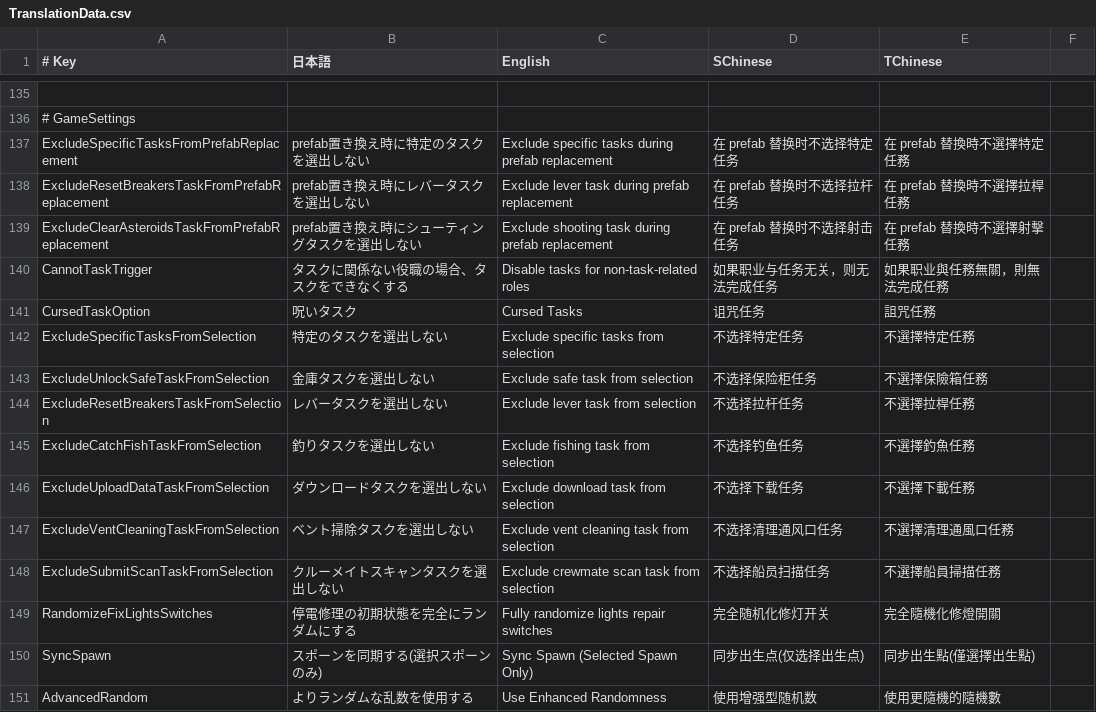
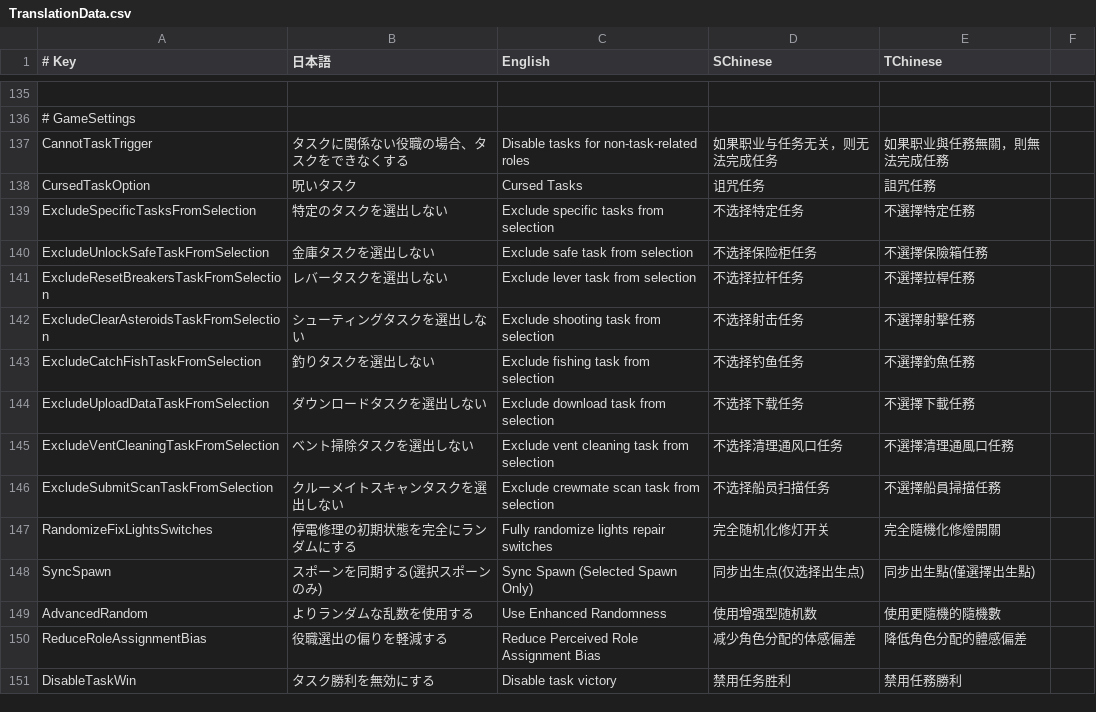
Before and after one commit to SuperNewRoles/SuperNewRoles, a CSV file: SuperNewRoles/Resources/TranslationData.csv, drawn as a sheet; only a part is shown, gaps mark what is left out; the shorter side is filled out with more unchanged rows; removed rows and columns are numbered as before the commit, all else as after; the diff names each change by its address in the sheet, - before the commit and + after, or states it on an @@ line.

Commit message:
fix: タスク除外設定の適用範囲を修正
- prefab置き換えモードへの依存を削除してCustomTaskAbility単独で有効化

- 3役職の設定IDと翻訳からprefab限定の表現を削除

- CustomTaskTypeAbilityなしでも除外Configが機能するテストへ更新

```diff
--- a/SuperNewRoles/Resources/TranslationData.csv
+++ b/SuperNewRoles/Resources/TranslationData.csv
-row 137: ExcludeSpecificTasksFromPrefabReplacement | prefab置き換え時に特定のタスクを選出しない | Exclude specific tasks during prefab replacement | 在 prefab 替换时不选择特定任务 | 在 prefab 替換時不選擇特定任務
-row 138: ExcludeResetBreakersTaskFromPrefabReplacement | prefab置き換え時にレバータスクを選出しない | Exclude lever task during prefab replacement | 在 prefab 替换时不选择拉杆任务 | 在 prefab 替換時不選擇拉桿任務
-row 139: ExcludeClearAsteroidsTaskFromPrefabReplacement | prefab置き換え時にシューティングタスクを選出しない | Exclude shooting task during prefab replacement | 在 prefab 替换时不选择射击任务 | 在 prefab 替換時不選擇射擊任務
+row 142: ExcludeClearAsteroidsTaskFromSelection | シューティングタスクを選出しない | Exclude shooting task from selection | 不选择射击任务 | 不選擇射擊任務
```
Also changed, not shown: 6 other files.
